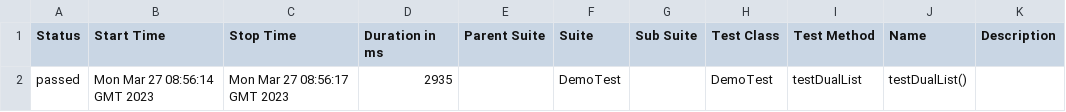
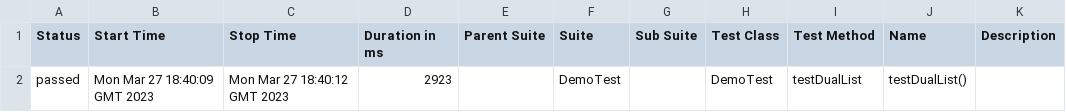
Before and after one commit to Leone1026/SeleniumGitDemo, a CSV file: 1/data/suites.csv, drawn as a sheet.

```diff
--- a/1/data/suites.csv
+++ b/1/data/suites.csv
@@ -1,2 +1,2 @@
 "Status","Start Time","Stop Time","Duration in ms","Parent Suite","Suite","Sub Suite","Test Class","Test Method","Name","Description"
-"passed","Mon Mar 27 08:56:14 GMT 2023","Mon Mar 27 08:56:17 GMT 2023","2935","","DemoTest","","DemoTest","testDualList","testDualList()",""
+"passed","Mon Mar 27 18:40:09 GMT 2023","Mon Mar 27 18:40:12 GMT 2023","2923","","DemoTest","","DemoTest","testDualList","testDualList()",""
```
Also changed, not shown: 28 other files.
